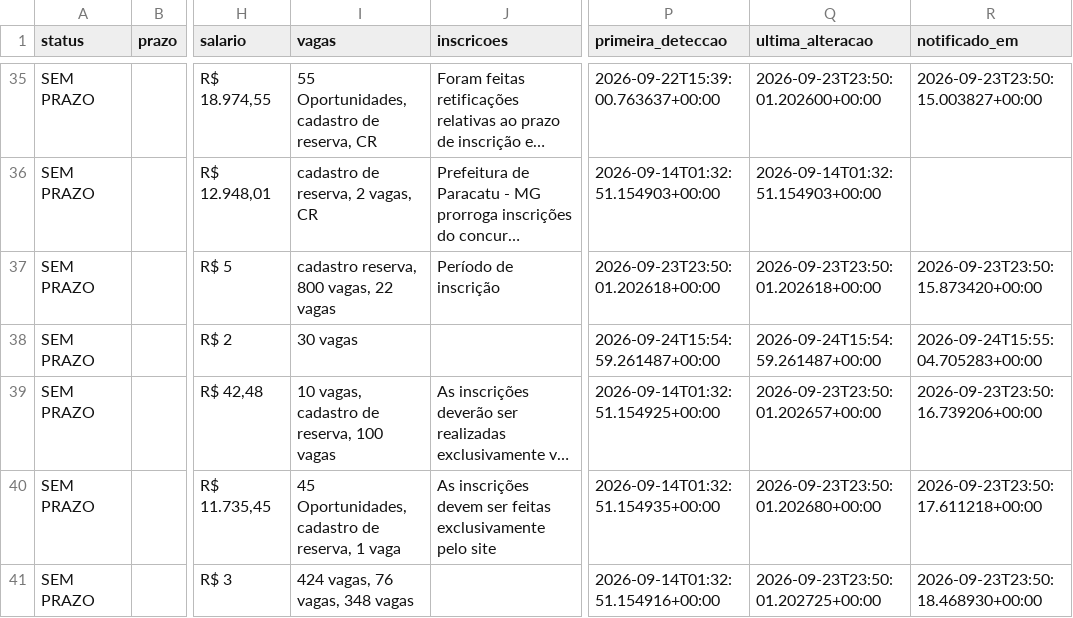
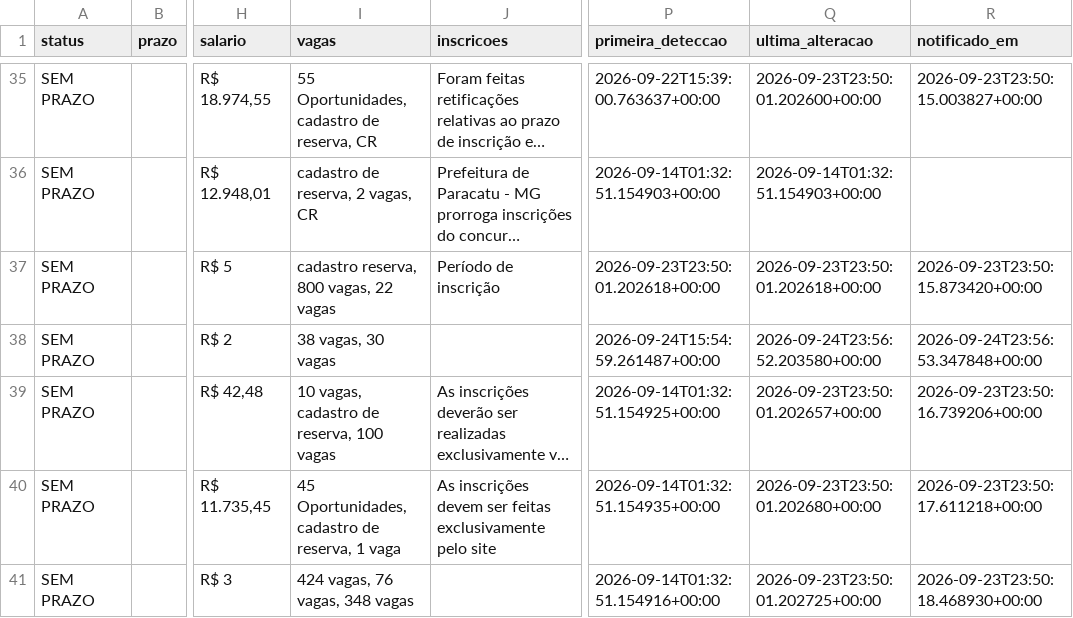
Before and after one commit to matheusbarrosb/concurso-biologia-bot, a CSV file: data/concursos.csv, drawn as a sheet; only a part is shown, gaps mark what is left out; long unchanged cells end in …; the diff names each change by its address in the sheet, - before the commit and + after, or states it on an @@ line.

```diff
--- a/data/concursos.csv
+++ b/data/concursos.csv
-I38 (vagas): 30 vagas
+I38 (vagas): 38 vagas, 30 vagas
-Q38 (ultima_alteracao): 2026-09-24T15:54:59.261487+00:00
+Q38 (ultima_alteracao): 2026-09-24T23:56:52.203580+00:00
-R38 (notificado_em): 2026-09-24T15:55:04.705283+00:00
+R38 (notificado_em): 2026-09-24T23:56:53.347848+00:00
```
Also changed, not shown: 1 other file.
